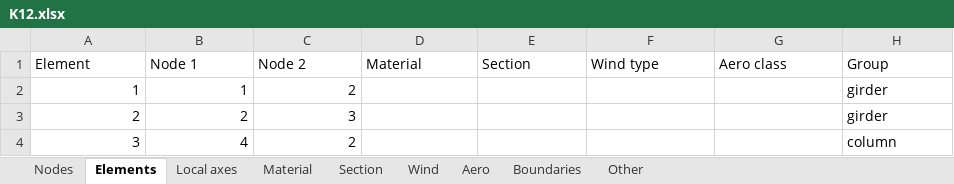
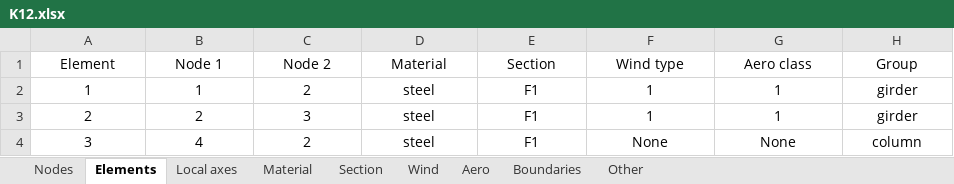
Before and after one commit to costabm/benchmark_straight_bridge, an Excel workbook: structure/K12.xlsx, sheet Elements, drawn as a sheet; values as stored, in another font and other column widths than the file's, no borders; the diff names each change by its address in the sheet, - before the commit and + after, or states it on an @@ line.

```diff
--- a/structure/K12.xlsx (sheet Elements)
+++ b/structure/K12.xlsx (sheet Elements)
-A1:H1 alignment: left
+A1:H1 alignment: center
-A2:C4 alignment: right
+A2:C4 alignment: center
-D2:D4 (Material): (empty)
+D2:D4 (Material): steel
-E2:E4 (Section): (empty)
+E2:E4 (Section): F1
-F2:F3 (Wind type): (empty)
+F2:F3 (Wind type): 1
-G2:G3 (Aero class): (empty)
+G2:G3 (Aero class): 1
-H2:H4 alignment: left
+H2:H4 alignment: center
-F4 (Wind type): (empty)
+F4 (Wind type): None
-G4 (Aero class): (empty)
+G4 (Aero class): None
```
Also changed, not shown: sheet Wind, sheet Boundaries, sheet Section, sheet Nodes, sheet Local axes, sheet Aero, 2 more sheets, 3 other files.
